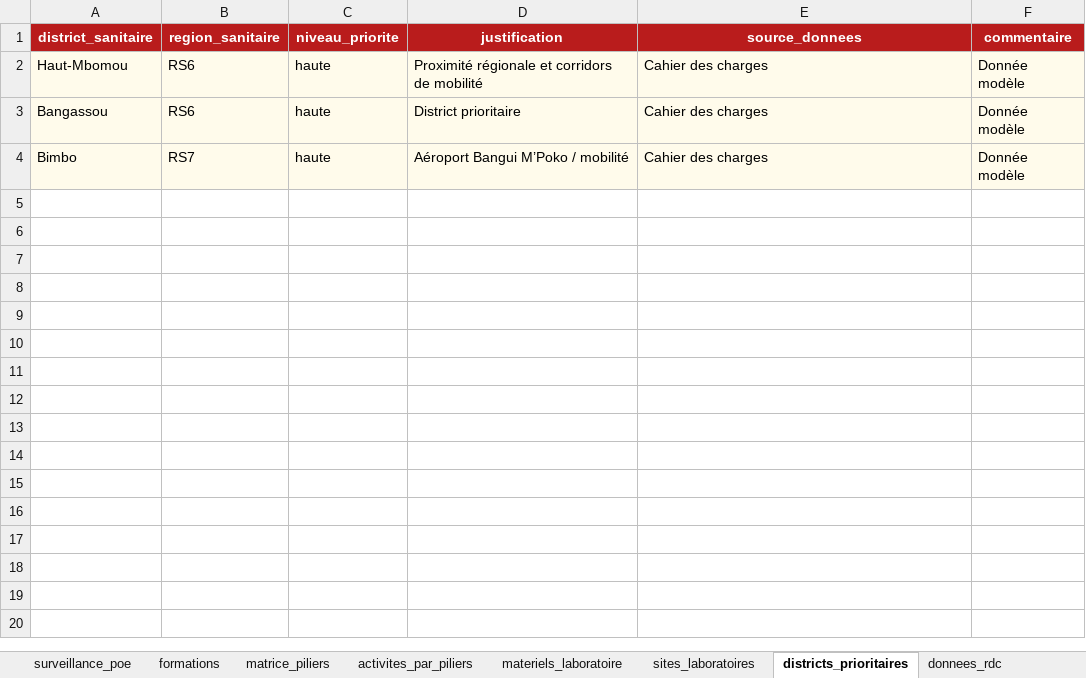
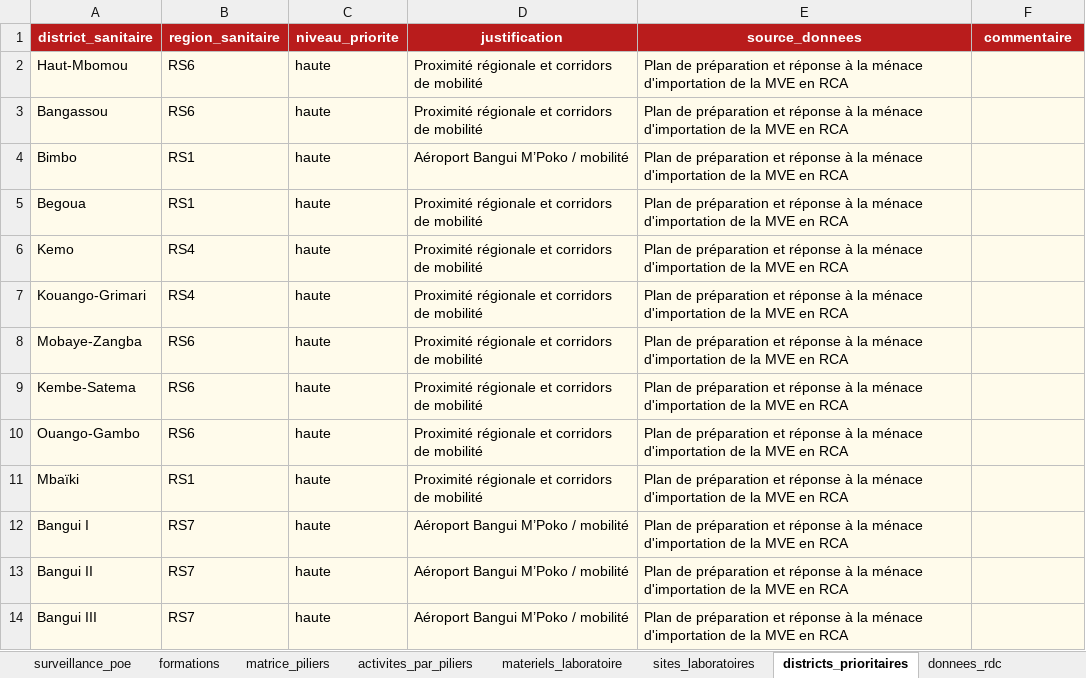
Before and after one commit to GIsaac24/Surveillance, an Excel workbook: outputs/templates_donnees_dashboard_MVE.xlsx, sheet districts_prioritaires, drawn as a sheet; values as stored, in another font and other column widths than the file's, no borders; the diff names each change by its address in the sheet, - before the commit and + after, or states it on an @@ line.

```diff
--- a/outputs/templates_donnees_dashboard_MVE.xlsx (sheet districts_prioritaires)
+++ b/outputs/templates_donnees_dashboard_MVE.xlsx (sheet districts_prioritaires)
-E2:E4 (source_donnees): Cahier des charges
+E2:E4 (source_donnees): Plan de préparation et réponse à la ménace d'importation de la MVE en RCA
-F2:F4 (commentaire): Donnée modèle
+F2:F4 (commentaire): (empty)
-D3 (justification): District prioritaire
+D3 (justification): Proximité régionale et corridors de mobilité
-B4 (region_sanitaire): RS7
+B4 (region_sanitaire): RS1
+row 5: Begoua | RS1 | haute | Proximité régionale et corridors de mobilité | Plan de préparation et réponse à la ménace d'importation de la MVE en RCA
+row 6: Kemo | RS4 | haute | Proximité régionale et corridors de mobilité | Plan de préparation et réponse à la ménace d'importation de la MVE en RCA
+row 7: Kouango-Grimari | RS4 | haute | Proximité régionale et corridors de mobilité | Plan de préparation et réponse à la ménace d'importation de la MVE en RCA
+row 8: Mobaye-Zangba | RS6 | haute | Proximité régionale et corridors de mobilité | Plan de préparation et réponse à la ménace d'importation de la MVE en RCA
+row 9: Kembe-Satema | RS6 | haute | Proximité régionale et corridors de mobilité | Plan de préparation et réponse à la ménace d'importation de la MVE en RCA
+row 10: Ouango-Gambo | RS6 | haute | Proximité régionale et corridors de mobilité | Plan de préparation et réponse à la ménace d'importation de la MVE en RCA
+row 11: Mbaïki | RS1 | haute | Proximité régionale et corridors de mobilité | Plan de préparation et réponse à la ménace d'importation de la MVE en RCA
+row 12: Bangui I | RS7 | haute | Aéroport Bangui M’Poko / mobilité | Plan de préparation et réponse à la ménace d'importation de la MVE en RCA
+row 13: Bangui II | RS7 | haute | Aéroport Bangui M’Poko / mobilité | Plan de préparation et réponse à la ménace d'importation de la MVE en RCA
+row 14: Bangui III | RS7 | haute | Aéroport Bangui M’Poko / mobilité | Plan de préparation et réponse à la ménace d'importation de la MVE en RCA
```
Also changed, not shown: sheet surveillance_poe, sheet sites_laboratoires, 13 other files.
